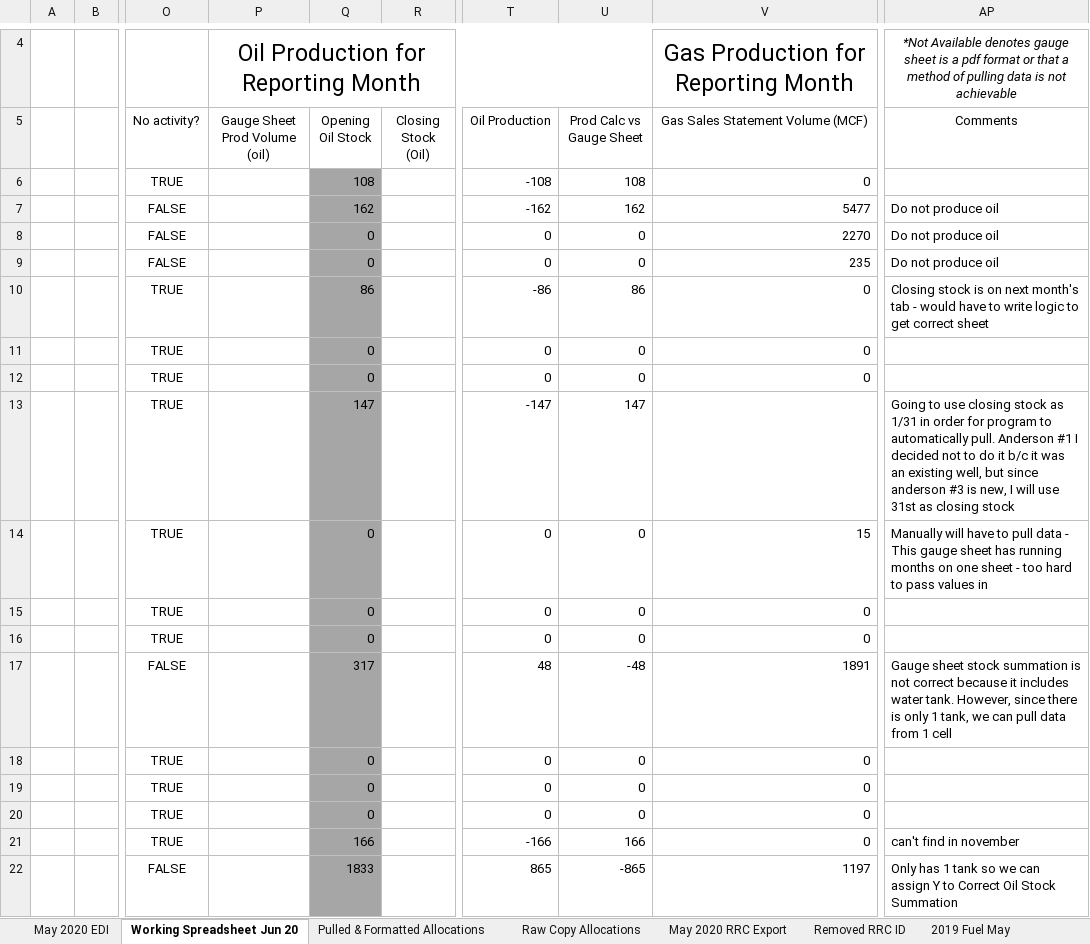
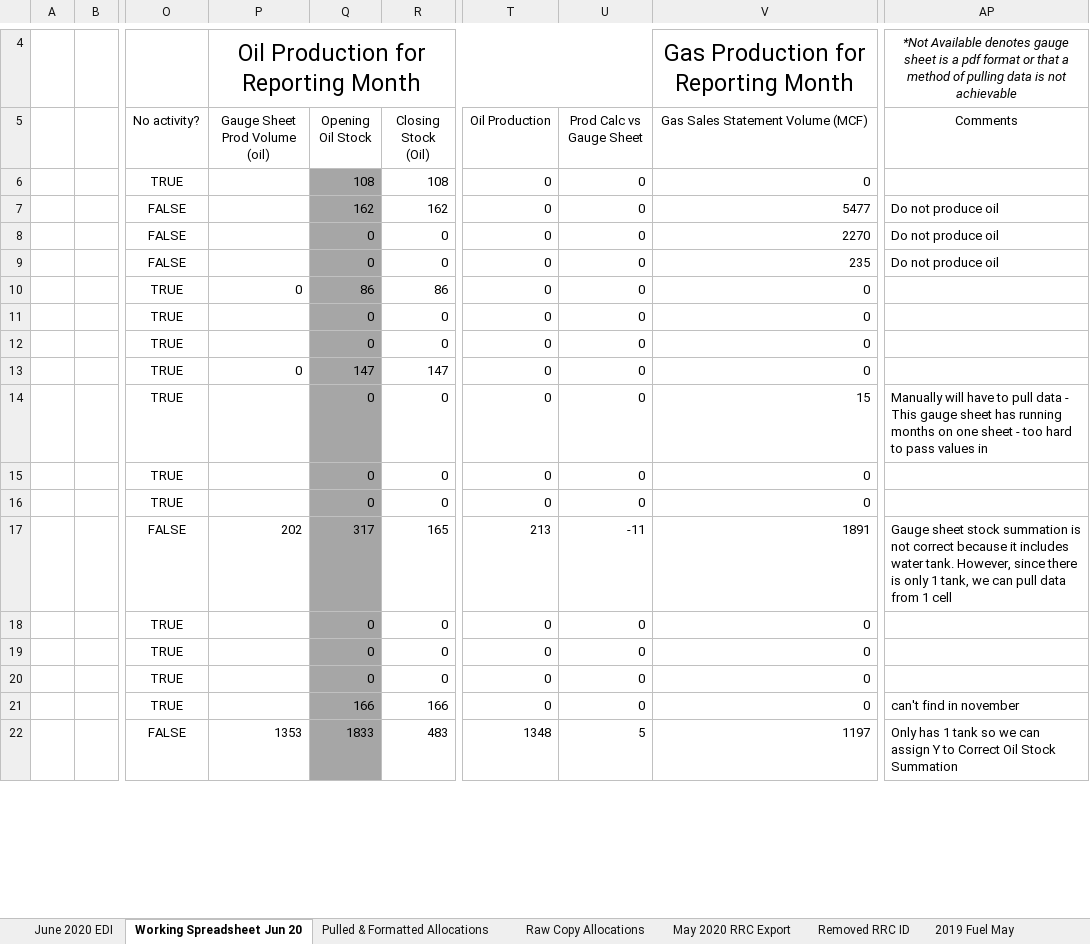
Before and after one commit to mishaun/Production-Reporting-Data-Extraction, an Excel workbook: June 20/Jun 2020 - MPLP - PR EDI.xlsm, sheet Working Spreadsheet Jun 20, drawn as a sheet; only a part is shown, gaps mark what is left out; values as stored, in another font and other column widths than the file's, no borders; conditional formats and table styles not drawn; the diff covers the shown part only; the diff names each change by its address in the sheet, - before the commit and + after, or states it on an @@ line.

```diff
--- a/June 20/Jun 2020 - MPLP - PR EDI.xlsm (sheet Working Spreadsheet Jun 20)
+++ b/June 20/Jun 2020 - MPLP - PR EDI.xlsm (sheet Working Spreadsheet Jun 20)
-sheet tab: May 2020 EDI
+sheet tab: June 2020 EDI
-R6 (Closing Stock (Oil)): (empty)
+R6 (Closing Stock (Oil)): 108
-T6 (Oil Production): -108
+T6 (Oil Production): 0
-U6 (Prod Calc vs Gauge Sheet): 108
+U6 (Prod Calc vs Gauge Sheet): 0
-R7 (Closing Stock (Oil)): (empty)
+R7 (Closing Stock (Oil)): 162
-T7 (Oil Production): -162
+T7 (Oil Production): 0
-U7 (Prod Calc vs Gauge Sheet): 162
+U7 (Prod Calc vs Gauge Sheet): 0
-R8:R9 (Closing Stock (Oil)): (empty)
+R8:R9 (Closing Stock (Oil)): 0
-P10 (Gauge Sheet Prod Volume (oil)): (empty)
+P10 (Gauge Sheet Prod Volume (oil)): 0
-R10 (Closing Stock (Oil)): (empty)
+R10 (Closing Stock (Oil)): 86
-T10 (Oil Production): -86
+T10 (Oil Production): 0
-U10 (Prod Calc vs Gauge Sheet): 86
+U10 (Prod Calc vs Gauge Sheet): 0
-AP10 (Comments): Closing stock is on next month's tab - would have to write logic to get correct sheet
+AP10 (Comments): (empty)
-R11:R12 (Closing Stock (Oil)): (empty)
+R11:R12 (Closing Stock (Oil)): 0
-P13 (Gauge Sheet Prod Volume (oil)): (empty)
+P13 (Gauge Sheet Prod Volume (oil)): 0
-R13 (Closing Stock (Oil)): (empty)
+R13 (Closing Stock (Oil)): 147
-T13 (Oil Production): -147
+T13 (Oil Production): 0
-U13 (Prod Calc vs Gauge Sheet): 147
+U13 (Prod Calc vs Gauge Sheet): 0
-V13 (Gas Sales Statement Volume (MCF)): (empty)
+V13 (Gas Sales Statement Volume (MCF)): 0
-AP13 (Comments): Going to use closing stock as 1/31 in order for program to automatically pull. Anderson #1 I decided not to do it b/c it was an existing well, but since anderson #3 is new, I will use 31st as closing stock
+AP13 (Comments): (empty)
-R14:R16 (Closing Stock (Oil)): (empty)
+R14:R16 (Closing Stock (Oil)): 0
-P17 (Gauge Sheet Prod Volume (oil)): (empty)
+P17 (Gauge Sheet Prod Volume (oil)): 202
-R17 (Closing Stock (Oil)): (empty)
+R17 (Closing Stock (Oil)): 165
-T17 (Oil Production): 48
+T17 (Oil Production): 213
-U17 (Prod Calc vs Gauge Sheet): -48
+U17 (Prod Calc vs Gauge Sheet): -11
-R18:R20 (Closing Stock (Oil)): (empty)
+R18:R20 (Closing Stock (Oil)): 0
-R21 (Closing Stock (Oil)): (empty)
+R21 (Closing Stock (Oil)): 166
-T21 (Oil Production): -166
+T21 (Oil Production): 0
-U21 (Prod Calc vs Gauge Sheet): 166
+U21 (Prod Calc vs Gauge Sheet): 0
-P22 (Gauge Sheet Prod Volume (oil)): (empty)
+P22 (Gauge Sheet Prod Volume (oil)): 1353
-R22 (Closing Stock (Oil)): (empty)
+R22 (Closing Stock (Oil)): 483
-T22 (Oil Production): 865
+T22 (Oil Production): 1348
-U22 (Prod Calc vs Gauge Sheet): -865
+U22 (Prod Calc vs Gauge Sheet): 5
```
Also changed, not shown: 425 edited cells elsewhere in this sheet, sheet June 2020 EDI, formulas that keep their value, June 20/Gauge Sheets - Jun 2020/Menning #1 Production report.xlsx, 9 other files.
